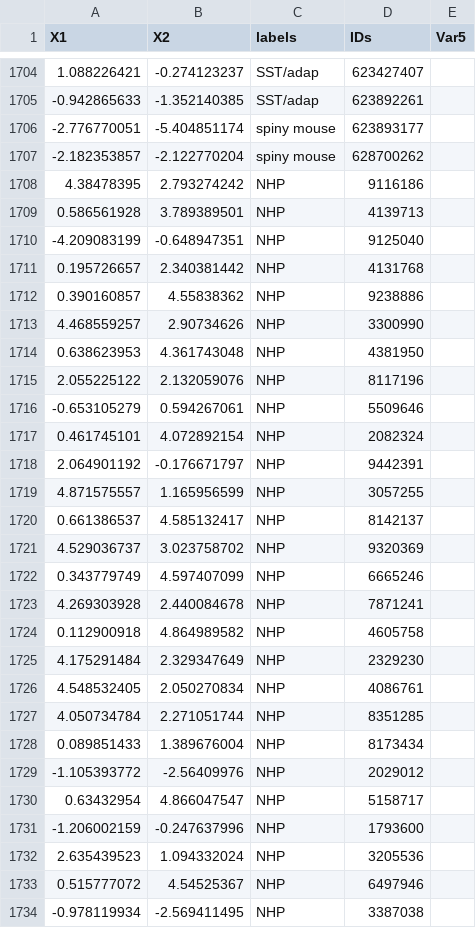
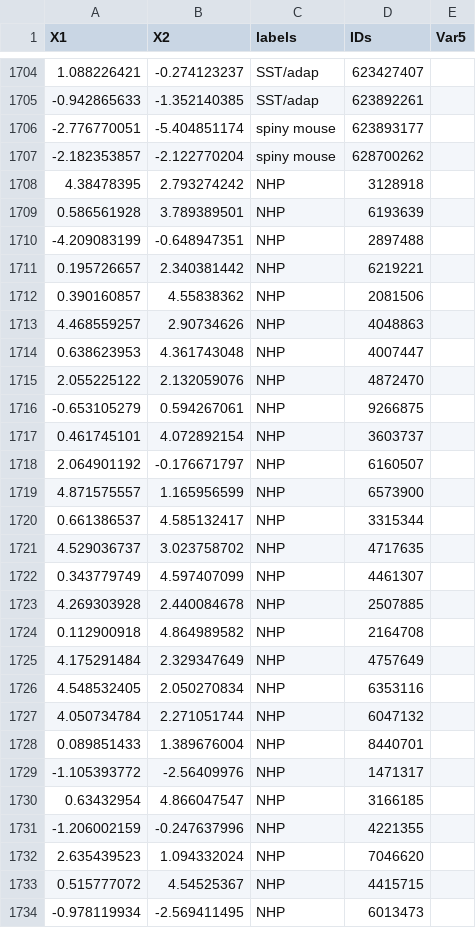
Before and after one commit to KartikP/eskuebler.github.io, a CSV file: data/UMAP4website.csv, drawn as a sheet; only a part is shown, gaps mark what is left out; the diff covers the shown part only.

```diff
--- a/data/UMAP4website.csv
+++ b/data/UMAP4website.csv
@@ -1707,28 +1707,28 @@ X1,X2,labels,IDs,Var5
 -2.182353857,-2.122770204,spiny mouse,628700262,
-4.38478395,2.793274242,NHP,9116186,
-0.586561928,3.789389501,NHP,4139713,
--4.209083199,-0.648947351,NHP,9125040,
-0.195726657,2.340381442,NHP,4131768,
-0.390160857,4.55838362,NHP,9238886,
-4.468559257,2.90734626,NHP,3300990,
-0.638623953,4.361743048,NHP,4381950,
-2.055225122,2.132059076,NHP,8117196,
--0.653105279,0.594267061,NHP,5509646,
-0.461745101,4.072892154,NHP,2082324,
-2.064901192,-0.176671797,NHP,9442391,
-4.871575557,1.165956599,NHP,3057255,
-0.661386537,4.585132417,NHP,8142137,
-4.529036737,3.023758702,NHP,9320369,
-0.343779749,4.597407099,NHP,6665246,
-4.269303928,2.440084678,NHP,7871241,
-0.112900918,4.864989582,NHP,4605758,
-4.175291484,2.329347649,NHP,2329230,
-4.548532405,2.050270834,NHP,4086761,
-4.050734784,2.271051744,NHP,8351285,
-0.089851433,1.389676004,NHP,8173434,
--1.105393772,-2.56409976,NHP,2029012,
-0.63432954,4.866047547,NHP,5158717,
--1.206002159,-0.247637996,NHP,1793600,
-2.635439523,1.094332024,NHP,3205536,
-0.515777072,4.54525367,NHP,6497946,
--0.978119934,-2.569411495,NHP,3387038,
+4.38478395,2.793274242,NHP,3128918,
+0.586561928,3.789389501,NHP,6193639,
+-4.209083199,-0.648947351,NHP,2897488,
+0.195726657,2.340381442,NHP,6219221,
+0.390160857,4.55838362,NHP,2081506,
+4.468559257,2.90734626,NHP,4048863,
+0.638623953,4.361743048,NHP,4007447,
+2.055225122,2.132059076,NHP,4872470,
+-0.653105279,0.594267061,NHP,9266875,
+0.461745101,4.072892154,NHP,3603737,
+2.064901192,-0.176671797,NHP,6160507,
+4.871575557,1.165956599,NHP,6573900,
+0.661386537,4.585132417,NHP,3315344,
+4.529036737,3.023758702,NHP,4717635,
+0.343779749,4.597407099,NHP,4461307,
+4.269303928,2.440084678,NHP,2507885,
+0.112900918,4.864989582,NHP,2164708,
+4.175291484,2.329347649,NHP,4757649,
+4.548532405,2.050270834,NHP,6353116,
+4.050734784,2.271051744,NHP,6047132,
+0.089851433,1.389676004,NHP,8440701,
+-1.105393772,-2.56409976,NHP,1471317,
+0.63432954,4.866047547,NHP,3166185,
+-1.206002159,-0.247637996,NHP,4221355,
+2.635439523,1.094332024,NHP,7046620,
+0.515777072,4.54525367,NHP,4415715,
+-0.978119934,-2.569411495,NHP,6013473,
```
Also changed, not shown: 136 edited cells elsewhere in this file, data/ID_lookup.csv, data/box2_ephys.csv, 7 other files.
